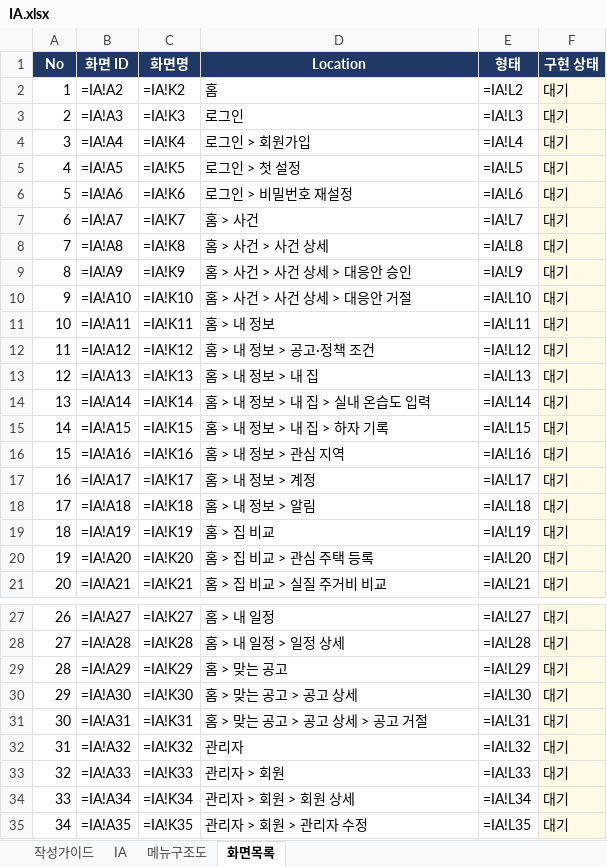
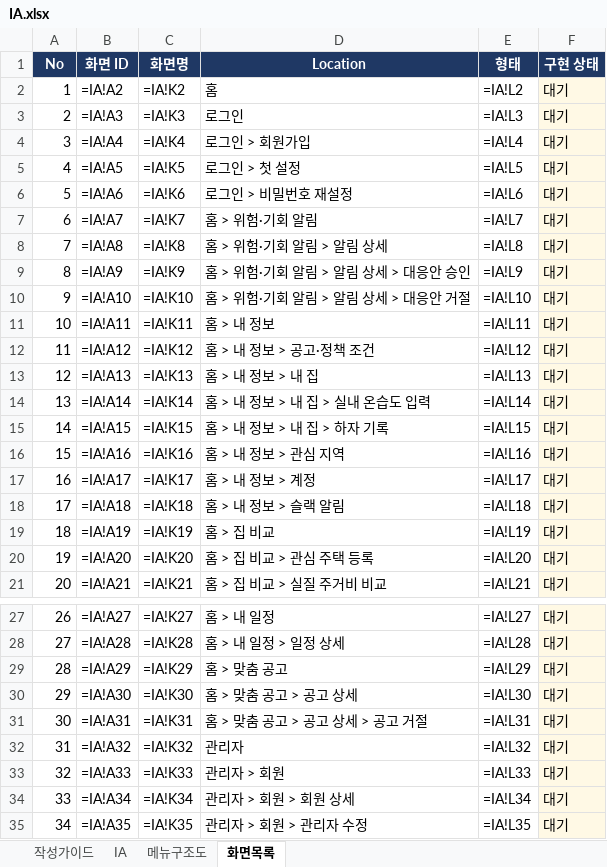
Before and after one commit to LS-PROJECT-TEAM3/HomeFit, an Excel workbook: docs/IA.xlsx, sheet 화면목록, drawn as a sheet; only a part is shown, gaps mark what is left out; values as stored, in another font and other column widths than the file's, no borders; formulas without a stored value are shown as written; the diff names each change by its address in the sheet, - before the commit and + after, or states it on an @@ line.

```diff
--- a/docs/IA.xlsx (sheet 화면목록)
+++ b/docs/IA.xlsx (sheet 화면목록)
-D7 (Location): 홈 > 사건
+D7 (Location): 홈 > 위험·기회 알림
-D8 (Location): 홈 > 사건 > 사건 상세
+D8 (Location): 홈 > 위험·기회 알림 > 알림 상세
-D9 (Location): 홈 > 사건 > 사건 상세 > 대응안 승인
+D9 (Location): 홈 > 위험·기회 알림 > 알림 상세 > 대응안 승인
-D10 (Location): 홈 > 사건 > 사건 상세 > 대응안 거절
+D10 (Location): 홈 > 위험·기회 알림 > 알림 상세 > 대응안 거절
-D18 (Location): 홈 > 내 정보 > 알림
+D18 (Location): 홈 > 내 정보 > 슬랙 알림
-D29 (Location): 홈 > 맞는 공고
+D29 (Location): 홈 > 맞춤 공고
-D30 (Location): 홈 > 맞는 공고 > 공고 상세
+D30 (Location): 홈 > 맞춤 공고 > 공고 상세
-D31 (Location): 홈 > 맞는 공고 > 공고 상세 > 공고 거절
+D31 (Location): 홈 > 맞춤 공고 > 공고 상세 > 공고 거절
```
Also changed, not shown: sheet IA, sheet 메뉴구조도, 41 other files.
